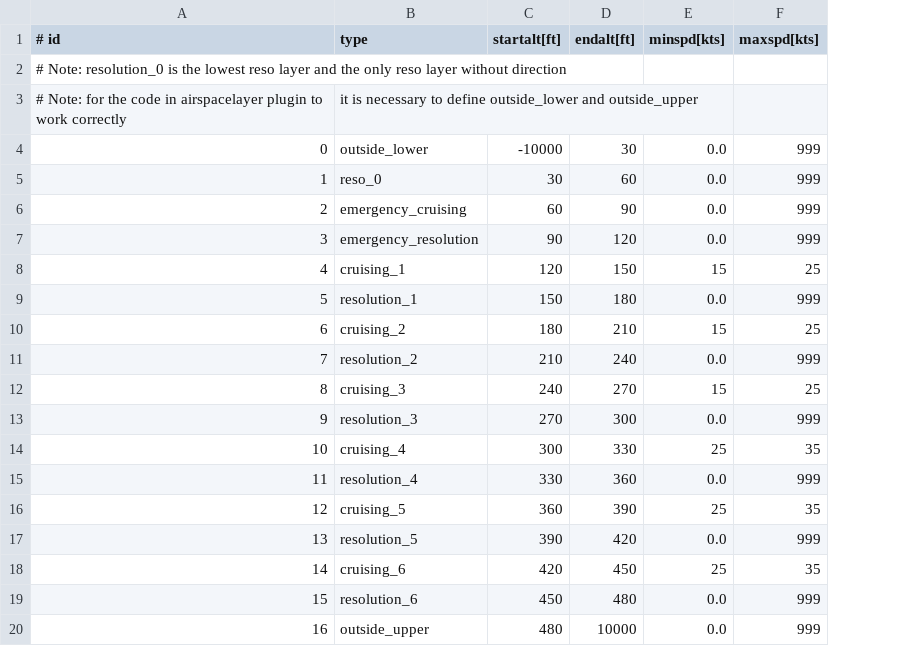
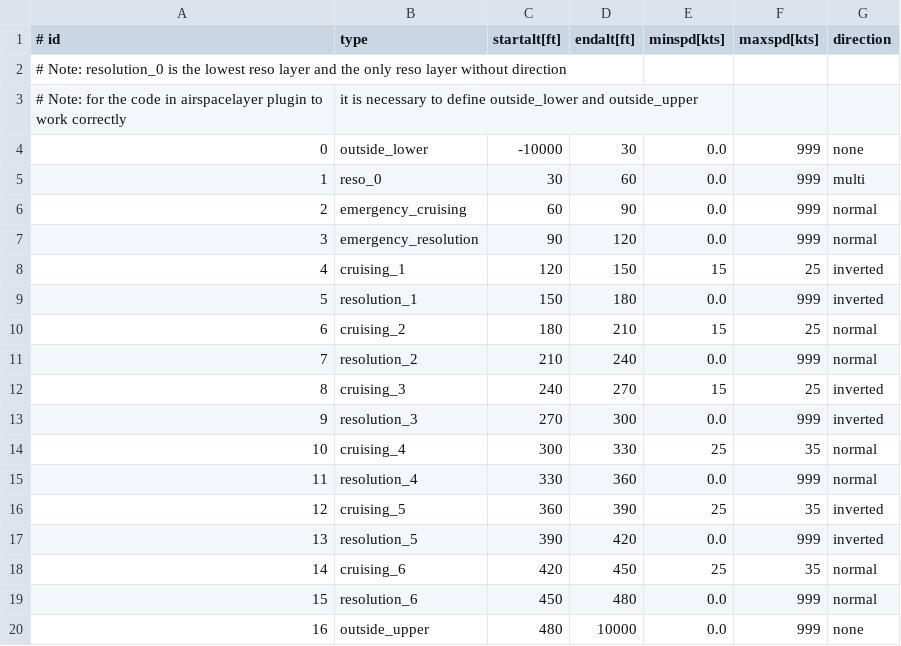
Before and after one commit to Metropolis-2/bluesky, a CSV file: plugins/m2/airspace structure spec experiment.csv, drawn as a sheet; the diff names each change by its address in the sheet, - before the commit and + after, or states it on an @@ line.

Commit message:
added the layer direction to the experiment airspace structure definition csv

```diff
--- a/plugins/m2/airspace structure spec experiment.csv
+++ b/plugins/m2/airspace structure spec experiment.csv
+column G (direction), rows 4-20: none | multi | normal | normal | inverted | inverted | normal | normal | inverted | inverted | normal | normal | inverted | inverted | normal | normal | none
```
Also changed, not shown: 1 other file.
